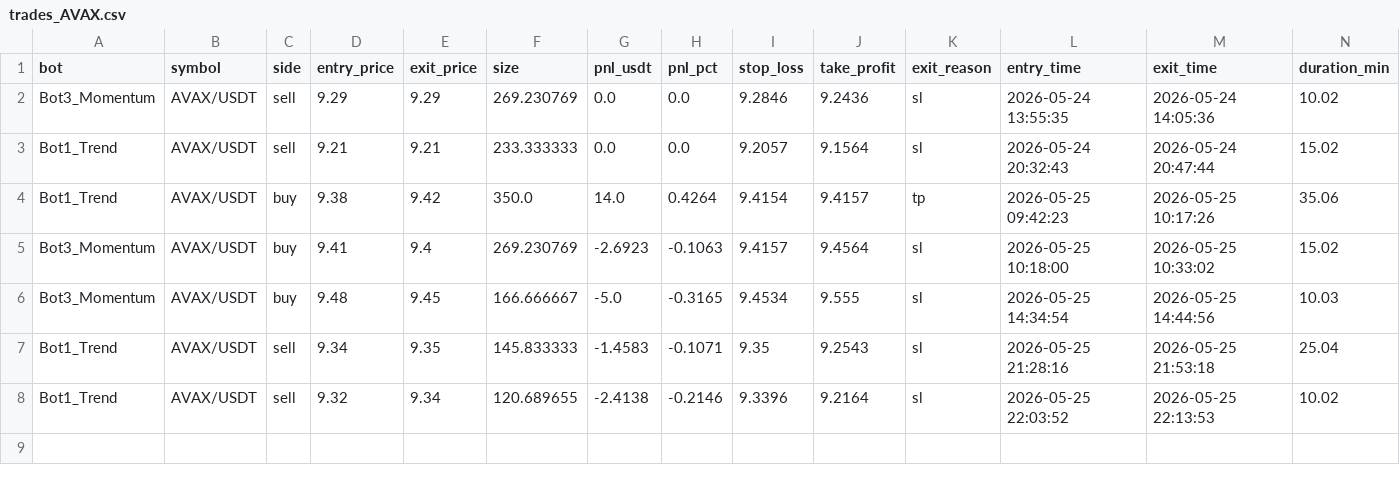
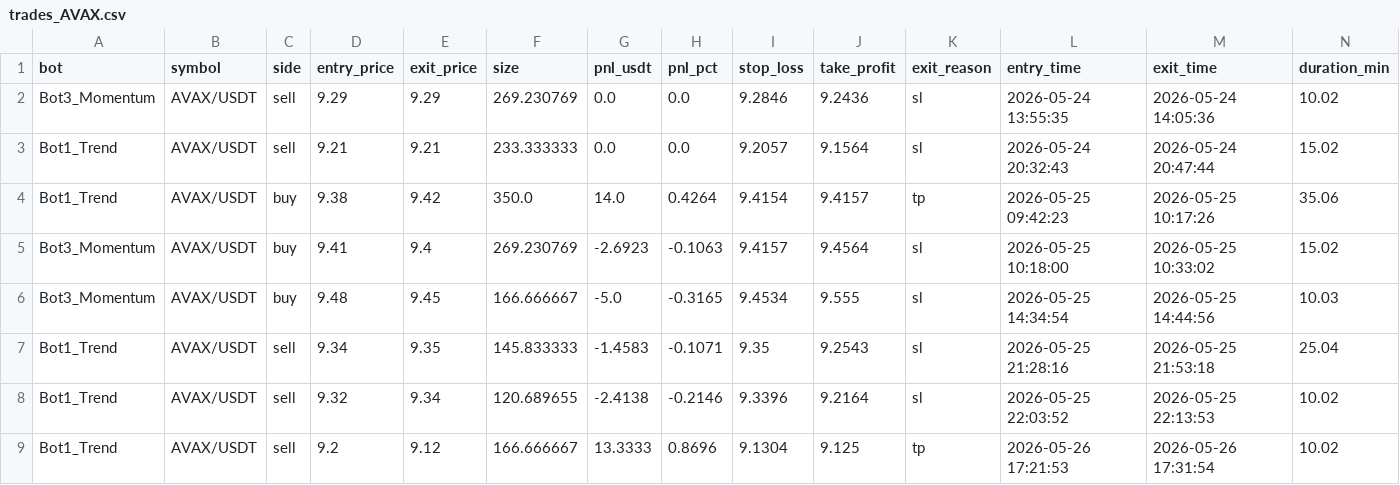
Before and after one commit to Jorjota12/trading_bots, a CSV file: trades_AVAX.csv, drawn as a sheet; the diff names each change by its address in the sheet, - before the commit and + after, or states it on an @@ line.

Commit message:
update trades_AVAX.csv

```diff
--- a/trades_AVAX.csv
+++ b/trades_AVAX.csv
+row 9: Bot1_Trend | AVAX/USDT | sell | 9.2 | 9.12 | 166.666667 | 13.3333 | 0.8696 | 9.1304 | 9.125 | tp | 2026-05-26 17:21:53 | 2026-05-26 17:31:54 | 10.02
```
